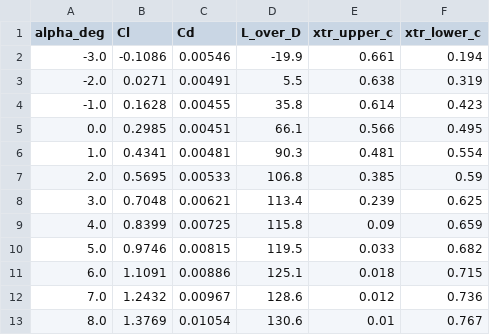
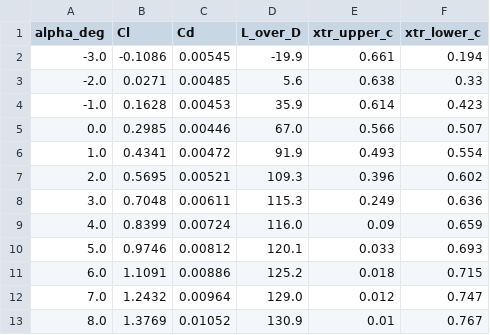
Before and after one commit to samuelakosaonyejekwe/aero-turbulence-transition-sam, a CSV file: 04_solution/aero_polar.csv, drawn as a sheet.

```diff
--- a/04_solution/aero_polar.csv
+++ b/04_solution/aero_polar.csv
@@ -1,13 +1,13 @@
 alpha_deg,Cl,Cd,L_over_D,xtr_upper_c,xtr_lower_c
--3.0,-0.1086,0.00546,-19.9,0.661,0.194
--2.0,0.0271,0.00491,5.5,0.638,0.319
--1.0,0.1628,0.00455,35.8,0.614,0.423
-0.0,0.2985,0.00451,66.1,0.566,0.495
-1.0,0.4341,0.00481,90.3,0.481,0.554
-2.0,0.5695,0.00533,106.8,0.385,0.59
-3.0,0.7048,0.00621,113.4,0.239,0.625
-4.0,0.8399,0.00725,115.8,0.09,0.659
-5.0,0.9746,0.00815,119.5,0.033,0.682
-6.0,1.1091,0.00886,125.1,0.018,0.715
-7.0,1.2432,0.00967,128.6,0.012,0.736
-8.0,1.3769,0.01054,130.6,0.01,0.767
+-3.0,-0.1086,0.00545,-19.9,0.661,0.194
+-2.0,0.0271,0.00485,5.6,0.638,0.33
+-1.0,0.1628,0.00453,35.9,0.614,0.423
+0.0,0.2985,0.00446,67.0,0.566,0.507
+1.0,0.4341,0.00472,91.9,0.493,0.554
+2.0,0.5695,0.00521,109.3,0.396,0.602
+3.0,0.7048,0.00611,115.3,0.249,0.636
+4.0,0.8399,0.00724,116.0,0.09,0.659
+5.0,0.9746,0.00812,120.1,0.033,0.693
+6.0,1.1091,0.00886,125.2,0.018,0.715
+7.0,1.2432,0.00964,129.0,0.012,0.747
+8.0,1.3769,0.01052,130.9,0.01,0.767
```
Also changed, not shown: 02_mesh/mesh_independence.csv, 04_solution/bl_profiles_cruise.csv, 42 other files.
